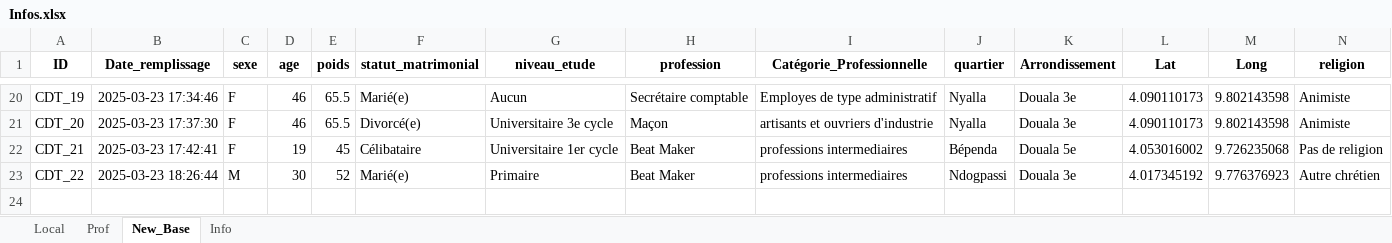
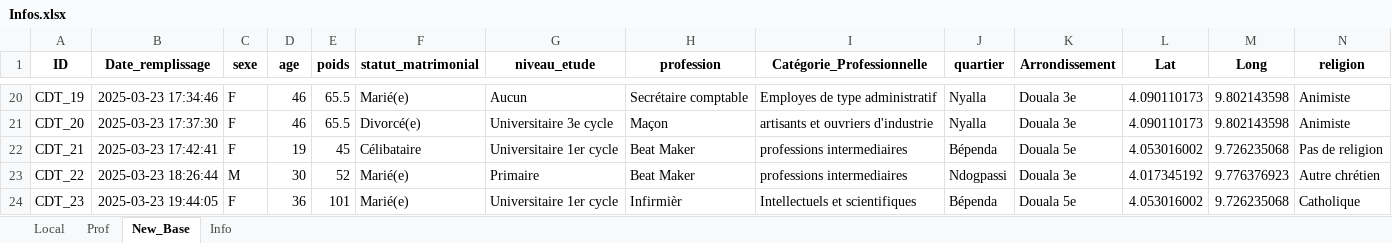
Before and after one commit to landrykeng/Lk_Challenge, an Excel workbook: Infos.xlsx, sheet New_Base, drawn as a sheet; only a part is shown, gaps mark what is left out; values as stored, in another font and other column widths than the file's, no borders; rows hold the shown columns only; the diff names each change by its address in the sheet, - before the commit and + after, or states it on an @@ line.

```diff
--- a/Infos.xlsx (sheet New_Base)
+++ b/Infos.xlsx (sheet New_Base)
+row 24: CDT_23 | 2025-03-23 19:44:05 | F | 36 | 101 | Marié(e) | Universitaire 1er cycle | Infirmièr | Intellectuels et scientifiques | Bépenda | Douala 5e | 4.053016002 | 9.726235068 | Catholique
```
Also changed, not shown: 1 other file.
